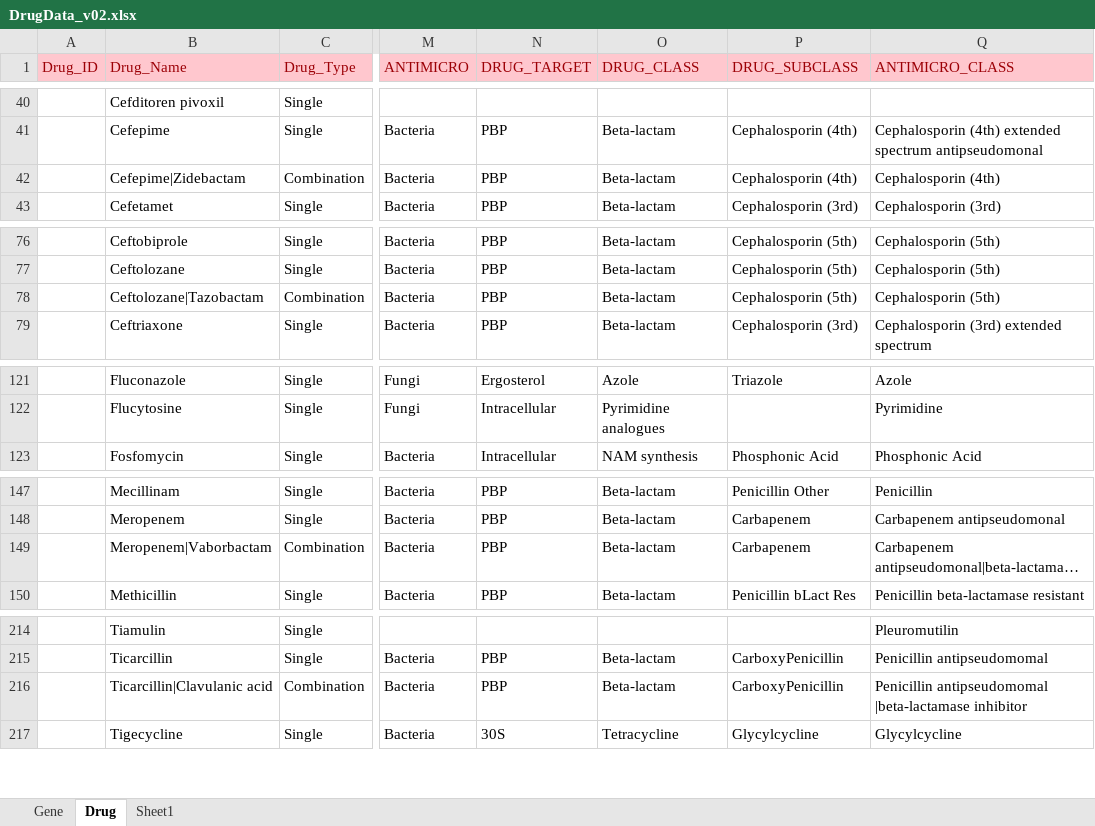
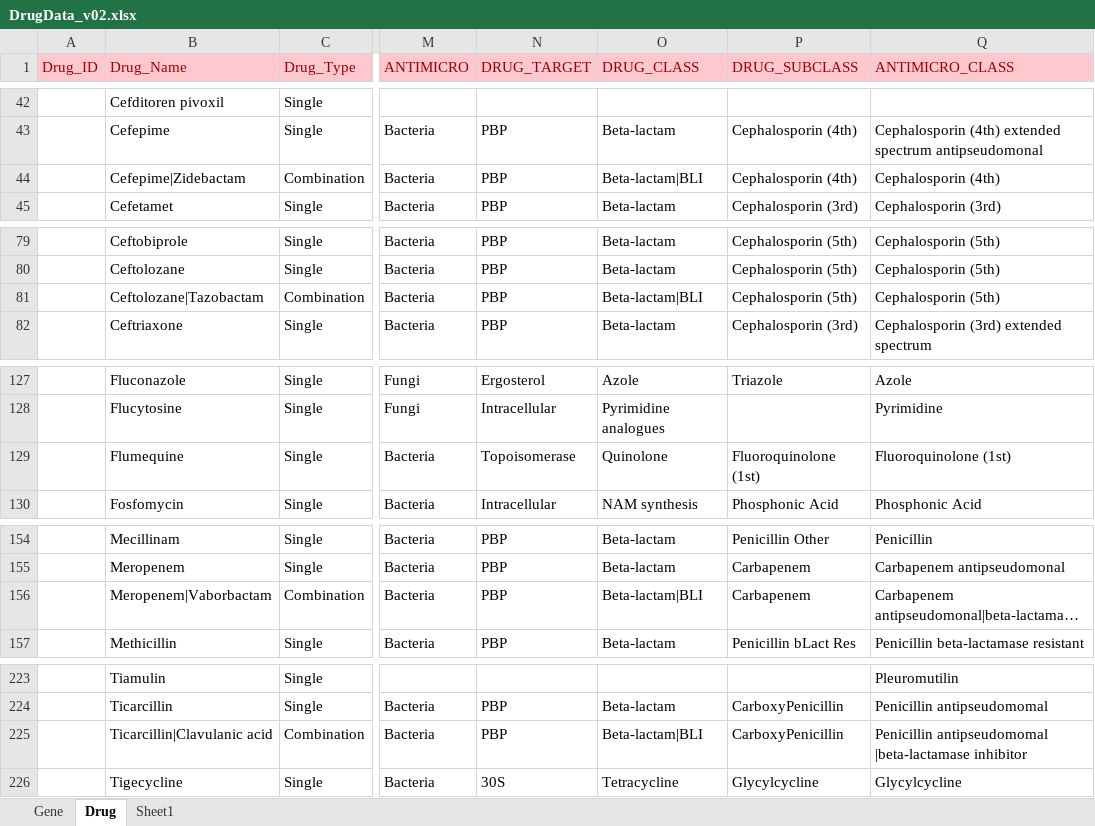
Before and after one commit to CO-ADD/adjCOADD, an Excel workbook: impdata/Data/DrugData_v02.xlsx, sheet Drug, drawn as a sheet; only a part is shown, gaps mark what is left out; long unchanged cells end in …; values as stored, in another font and other column widths than the file's, no borders; addresses are those after the commit; the diff covers the shown part only; the diff names each change by its address in the sheet, - before the commit and + after, or states it on an @@ line.

```diff
--- a/impdata/Data/DrugData_v02.xlsx (sheet Drug)
+++ b/impdata/Data/DrugData_v02.xlsx (sheet Drug)
-O44 (DRUG_CLASS): Beta-lactam
+O44 (DRUG_CLASS): Beta-lactam|BLI
-O81 (DRUG_CLASS): Beta-lactam
+O81 (DRUG_CLASS): Beta-lactam|BLI
@@ row 231 moved to row 129: Flumequine @@
-O156 (DRUG_CLASS): Beta-lactam
+O156 (DRUG_CLASS): Beta-lactam|BLI
-O225 (DRUG_CLASS): Beta-lactam
+O225 (DRUG_CLASS): Beta-lactam|BLI
```
Also changed, not shown: 6 added rows, 2 moved rows and 9 edited cells elsewhere in this sheet, impdata/Data/ApplicationData_v03.xlsx, 7 other files.
